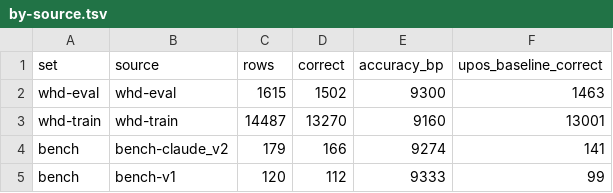
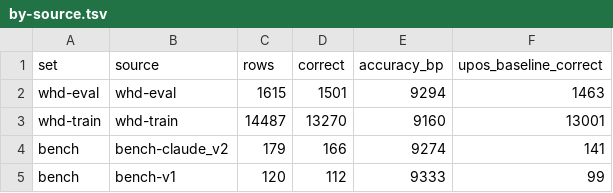
Before and after one commit to demaconsulting/Speech, a TSV file: docs/evaluation/text-en/external/by-source.tsv, drawn as a sheet.

```diff
--- a/docs/evaluation/text-en/external/by-source.tsv
+++ b/docs/evaluation/text-en/external/by-source.tsv
@@ -1,3 +1,3 @@
 set	source	rows	correct	accuracy_bp	upos_baseline_correct
-whd-eval	whd-eval	1615	1502	9300	1463
+whd-eval	whd-eval	1615	1501	9294	1463
 whd-train	whd-train	14487	13270	9160	13001
```
Also changed, not shown: docs/evaluation/text-en/confidence.tsv, docs/evaluation/text-en/external/confidence.tsv, 19 other files.
